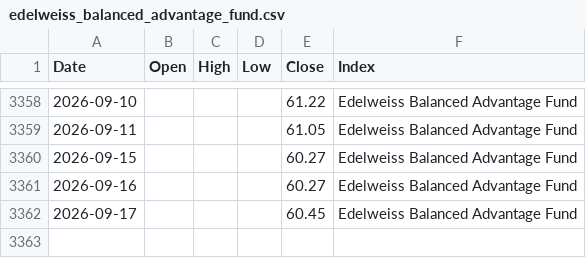
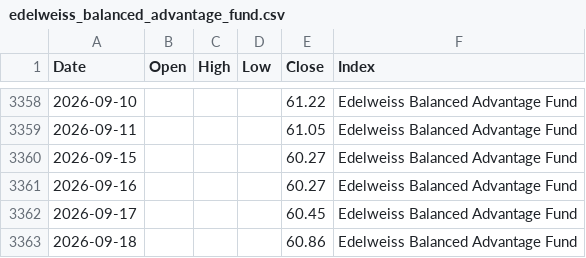
Before and after one commit to karthik-dev-82/investments, a CSV file: data/baf/edelweiss_balanced_advantage_fund.csv, drawn as a sheet; only a part is shown, gaps mark what is left out.

```diff
--- a/data/baf/edelweiss_balanced_advantage_fund.csv
+++ b/data/baf/edelweiss_balanced_advantage_fund.csv
@@ -3362 +3362,2 @@ Date,Open,High,Low,Close,Index
 2026-09-17,,,,60.45,Edelweiss Balanced Advantage Fund
+2026-09-18,,,,60.86,Edelweiss Balanced Advantage Fund
```
Also changed, not shown: data/baf/hdfc_balanced_advantage_fund.csv, data/baf/icici_prudential_balanced_advantage_fund.csv, 41 other files.
